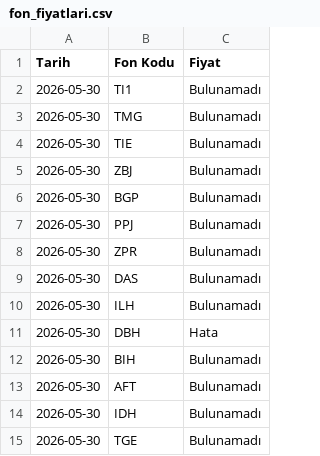
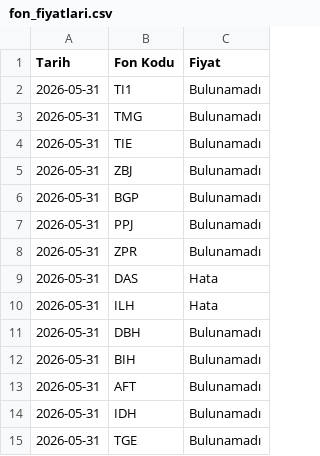
Before and after one commit to bizgi/tefas-fon-fiyatlari, a CSV file: fon_fiyatlari.csv, drawn as a sheet.

```diff
--- a/fon_fiyatlari.csv
+++ b/fon_fiyatlari.csv
@@ -1,15 +1,15 @@
 Tarih,Fon Kodu,Fiyat
-2026-05-30,TI1,Bulunamadı
-2026-05-30,TMG,Bulunamadı
-2026-05-30,TIE,Bulunamadı
-2026-05-30,ZBJ,Bulunamadı
-2026-05-30,BGP,Bulunamadı
-2026-05-30,PPJ,Bulunamadı
-2026-05-30,ZPR,Bulunamadı
-2026-05-30,DAS,Bulunamadı
-2026-05-30,ILH,Bulunamadı
-2026-05-30,DBH,Hata
-2026-05-30,BIH,Bulunamadı
-2026-05-30,AFT,Bulunamadı
-2026-05-30,IDH,Bulunamadı
-2026-05-30,TGE,Bulunamadı
+2026-05-31,TI1,Bulunamadı
+2026-05-31,TMG,Bulunamadı
+2026-05-31,TIE,Bulunamadı
+2026-05-31,ZBJ,Bulunamadı
+2026-05-31,BGP,Bulunamadı
+2026-05-31,PPJ,Bulunamadı
+2026-05-31,ZPR,Bulunamadı
+2026-05-31,DAS,Hata
+2026-05-31,ILH,Hata
+2026-05-31,DBH,Bulunamadı
+2026-05-31,BIH,Bulunamadı
+2026-05-31,AFT,Bulunamadı
+2026-05-31,IDH,Bulunamadı
+2026-05-31,TGE,Bulunamadı
```
